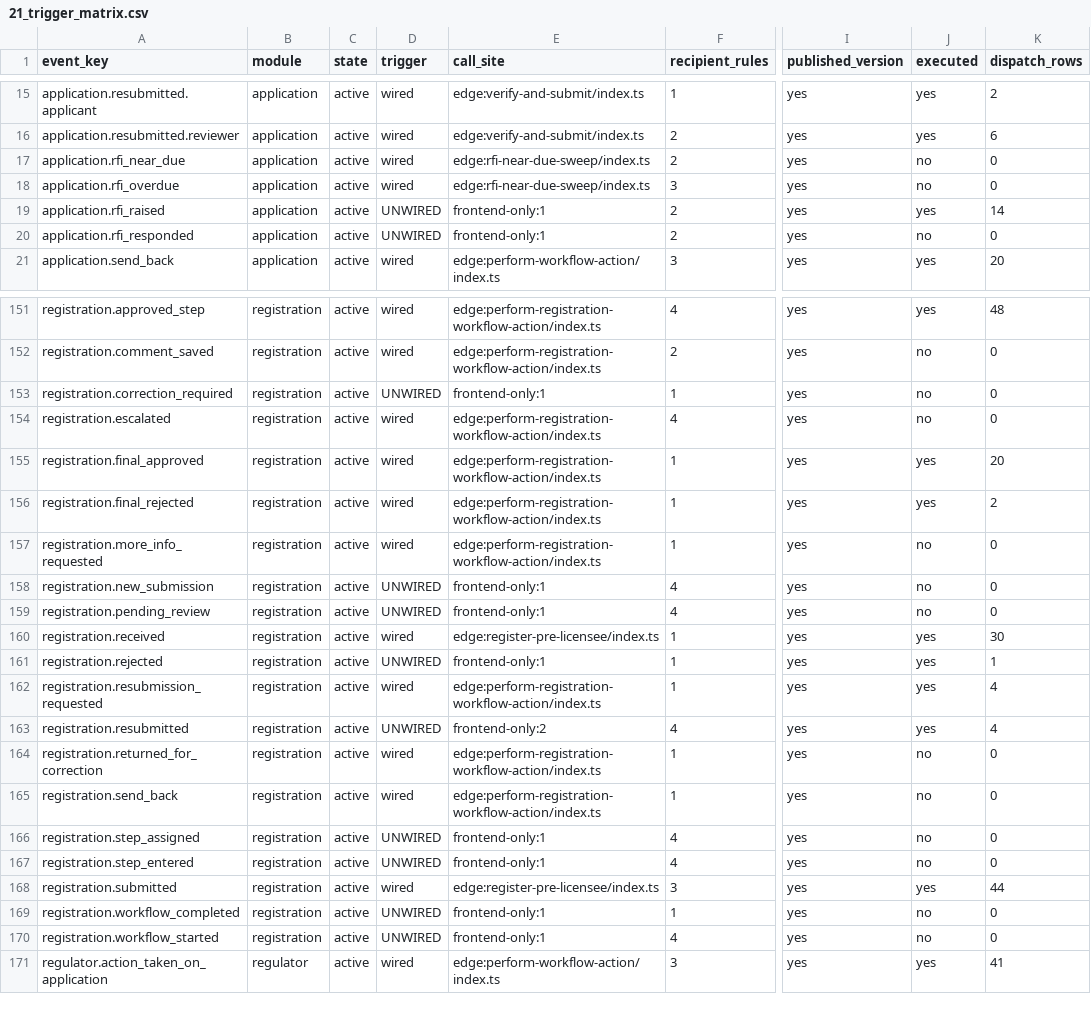
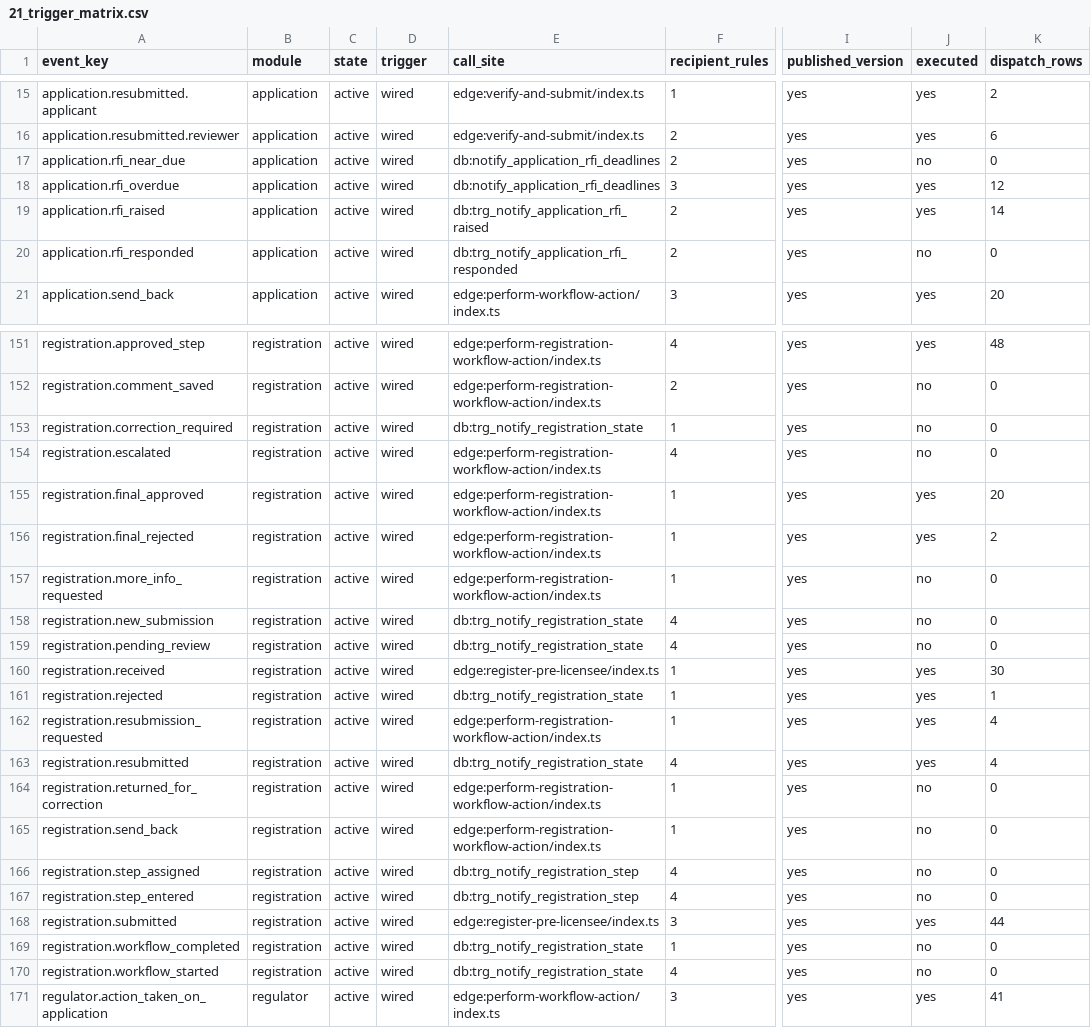
Before and after one commit to miplnoida/unified-license-hub, a CSV file: docs/verification/notifications/21_trigger_matrix.csv, drawn as a sheet; only a part is shown, gaps mark what is left out; the diff covers the shown part only; the diff names each change by its address in the sheet, - before the commit and + after, or states it on an @@ line.

```diff
--- a/docs/verification/notifications/21_trigger_matrix.csv
+++ b/docs/verification/notifications/21_trigger_matrix.csv
-E17:E18 (call_site): edge:rfi-near-due-sweep/index.ts
+E17:E18 (call_site): db:notify_application_rfi_deadlines
-J18 (executed): no
+J18 (executed): yes
-K18 (dispatch_rows): 0
+K18 (dispatch_rows): 12
-D19:D20 (trigger): UNWIRED
+D19:D20 (trigger): wired
-E19 (call_site): frontend-only:1
+E19 (call_site): db:trg_notify_application_rfi_raised
-E20 (call_site): frontend-only:1
+E20 (call_site): db:trg_notify_application_rfi_responded
-D153 (trigger): UNWIRED
+D153 (trigger): wired
-E153 (call_site): frontend-only:1
+E153 (call_site): db:trg_notify_registration_state
-D158:D159 (trigger): UNWIRED
+D158:D159 (trigger): wired
-E158:E159 (call_site): frontend-only:1
+E158:E159 (call_site): db:trg_notify_registration_state
-D161 (trigger): UNWIRED
+D161 (trigger): wired
-E161 (call_site): frontend-only:1
+E161 (call_site): db:trg_notify_registration_state
-D163 (trigger): UNWIRED
+D163 (trigger): wired
-E163 (call_site): frontend-only:2
+E163 (call_site): db:trg_notify_registration_state
-D166:D167 (trigger): UNWIRED
+D166:D167 (trigger): wired
-E166:E167 (call_site): frontend-only:1
+E166:E167 (call_site): db:trg_notify_registration_step
-D169:D170 (trigger): UNWIRED
+D169:D170 (trigger): wired
-E169:E170 (call_site): frontend-only:1
+E169:E170 (call_site): db:trg_notify_registration_state
```
Also changed, not shown: 74 edited cells elsewhere in this file, docs/verification/notifications/20_current_baseline.csv, 2 other files.
